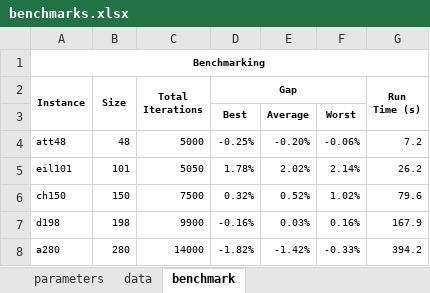
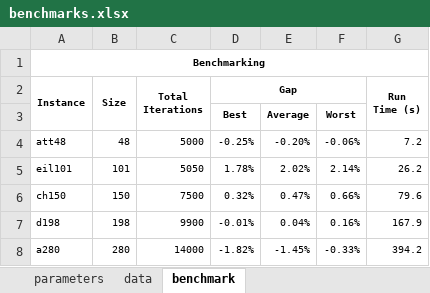
Before and after one commit to anmpahwa/TSP.jl, an Excel workbook: benchmarks.xlsx, sheet benchmark, drawn as a sheet; values as stored, in another font and other column widths than the file's, no borders; the diff names each change by its address in the sheet, - before the commit and + after, or states it on an @@ line.

Commit message:
update benchmarks

```diff
--- a/benchmarks.xlsx (sheet benchmark)
+++ b/benchmarks.xlsx (sheet benchmark)
-E6: 0.52%
+E6: 0.47%
-F6: 1.02%
+F6: 0.66%
-D7 (Gap): -0.16%
+D7 (Gap): -0.01%
-E7: 0.03%
+E7: 0.04%
-E8: -1.42%
+E8: -1.45%
```
Also changed, not shown: sheet data.
